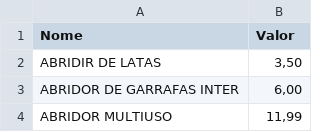
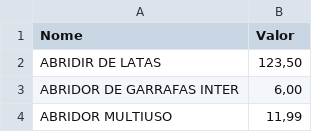
Before and after one commit to Willkerson/Web.embalagens, a CSV file: precos.csv, drawn as a sheet; only a part is shown.

Commit message:
teste

```diff
--- a/precos.csv
+++ b/precos.csv
@@ -1,3 +1,3 @@
 Nome,Valor
-ABRIDIR DE LATAS,"3,50"
+ABRIDIR DE LATAS,"123,50"
 ABRIDOR DE GARRAFAS INTER,"6,00"
```
